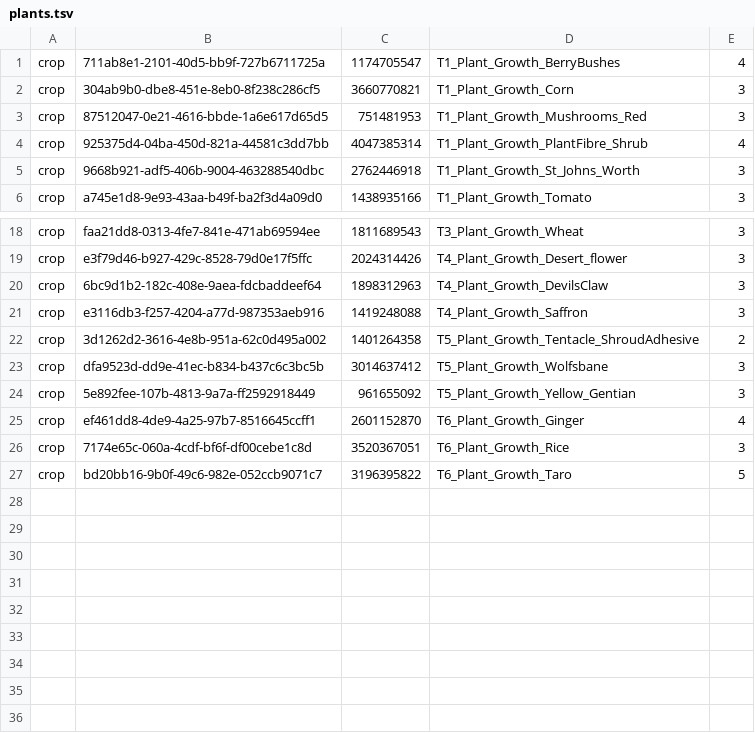
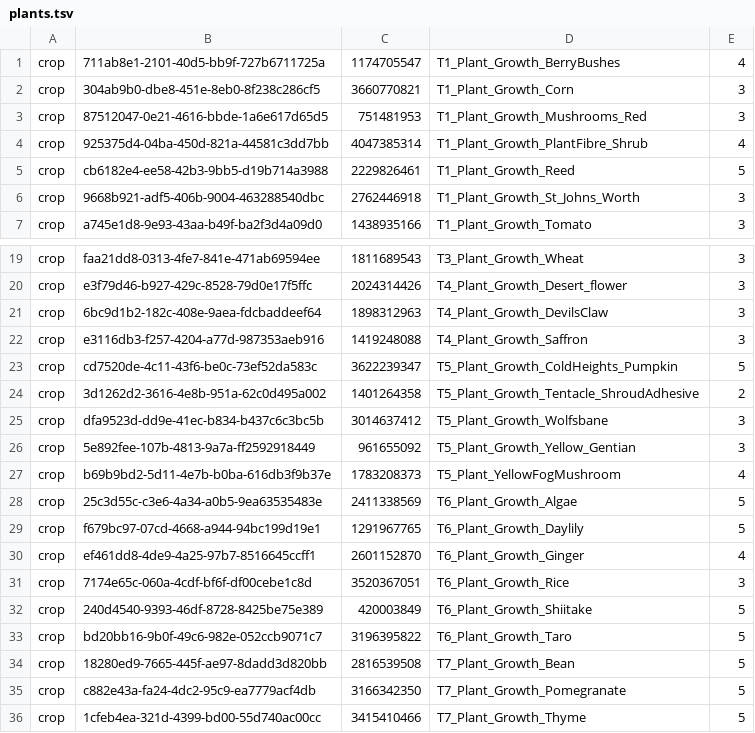
Before and after one commit to bjck/shroudlink, a TSV file: mod/mods/assistants/plants.tsv, drawn as a sheet; only a part is shown, gaps mark what is left out.

```diff
--- a/mod/mods/assistants/plants.tsv
+++ b/mod/mods/assistants/plants.tsv
@@ -4,2 +4,3 @@ crop	87512047-0e21-4616-bbde-1a6e617d65d5	751481953	T1_Plant_Growth_Mushrooms_Re
 crop	925375d4-04ba-450d-821a-44581c3dd7bb	4047385314	T1_Plant_Growth_PlantFibre_Shrub	4
+crop	cb6182e4-ee58-42b3-9bb5-d19b714a3988	2229826461	T1_Plant_Growth_Reed	5
 crop	9668b921-adf5-406b-9004-463288540dbc	2762446918	T1_Plant_Growth_St_Johns_Worth	3
@@ -21,2 +22,3 @@ crop	6bc9d1b2-182c-408e-9aea-fdcbaddeef64	1898312963	T4_Plant_Growth_DevilsClaw
 crop	e3116db3-f257-4204-a77d-987353aeb916	1419248088	T4_Plant_Growth_Saffron	3
+crop	cd7520de-4c11-43f6-be0c-73ef52da583c	3622239347	T5_Plant_Growth_ColdHeights_Pumpkin	5
 crop	3d1262d2-3616-4e8b-951a-62c0d495a002	1401264358	T5_Plant_Growth_Tentacle_ShroudAdhesive	2
@@ -24,4 +26,11 @@ crop	dfa9523d-dd9e-41ec-b834-b437c6c3bc5b	3014637412	T5_Plant_Growth_Wolfsbane	3
 crop	5e892fee-107b-4813-9a7a-ff2592918449	961655092	T5_Plant_Growth_Yellow_Gentian	3
+crop	b69b9bd2-5d11-4e7b-b0ba-616db3f9b37e	1783208373	T5_Plant_YellowFogMushroom	4
+crop	25c3d55c-c3e6-4a34-a0b5-9ea63535483e	2411338569	T6_Plant_Growth_Algae	5
+crop	f679bc97-07cd-4668-a944-94bc199d19e1	1291967765	T6_Plant_Growth_Daylily	5
 crop	ef461dd8-4de9-4a25-97b7-8516645ccff1	2601152870	T6_Plant_Growth_Ginger	4
 crop	7174e65c-060a-4cdf-bf6f-df00cebe1c8d	3520367051	T6_Plant_Growth_Rice	3
+crop	240d4540-9393-46df-8728-8425be75e389	420003849	T6_Plant_Growth_Shiitake	5
 crop	bd20bb16-9b0f-49c6-982e-052ccb9071c7	3196395822	T6_Plant_Growth_Taro	5
+crop	18280ed9-7665-445f-ae97-8dadd3d820bb	2816539508	T7_Plant_Growth_Bean	5
+crop	c882e43a-fa24-4dc2-95c9-ea7779acf4db	3166342350	T7_Plant_Growth_Pomegranate	5
+crop	1cfeb4ea-321d-4399-bd00-55d740ac00cc	3415410466	T7_Plant_Growth_Thyme	5
```
Also changed, not shown: 3 other files.
